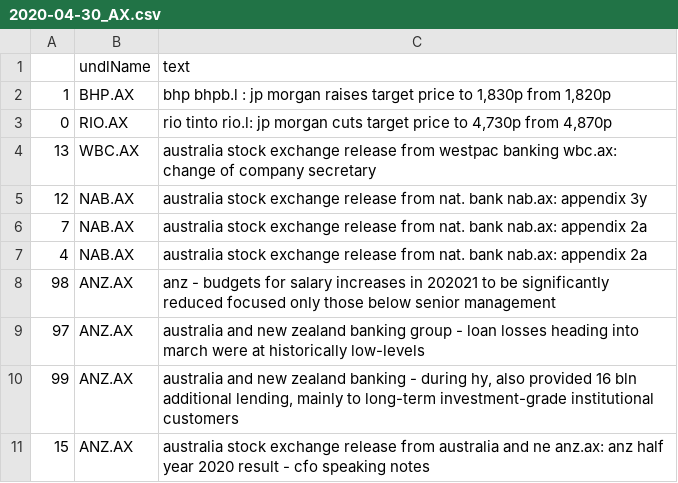
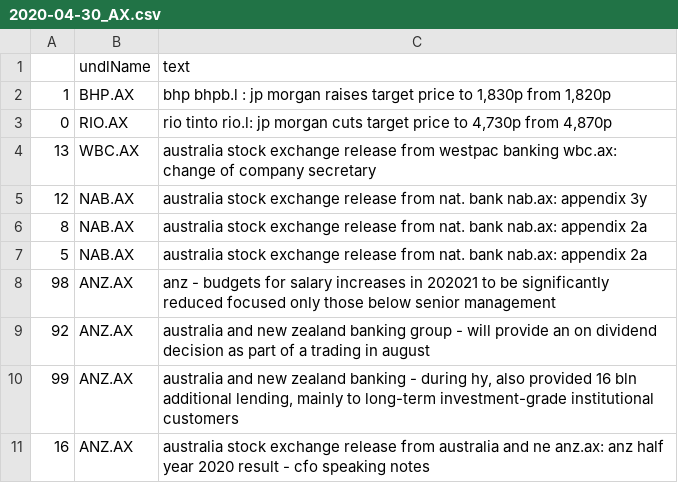
Before and after one commit to hoichunlaw/EventDriven, a CSV file: result/2020-04-30_AX.csv, drawn as a sheet; only a part is shown; the diff covers the shown part only.

```diff
--- a/result/2020-04-30_AX.csv
+++ b/result/2020-04-30_AX.csv
@@ -5,7 +5,7 @@
 12,NAB.AX,australia stock exchange release from nat. bank nab.ax: appendix 3y
-7,NAB.AX,australia stock exchange release from nat. bank nab.ax: appendix 2a
-4,NAB.AX,australia stock exchange release from nat. bank nab.ax: appendix 2a
+8,NAB.AX,australia stock exchange release from nat. bank nab.ax: appendix 2a
+5,NAB.AX,australia stock exchange release from nat. bank nab.ax: appendix 2a
 98,ANZ.AX,anz - budgets for salary increases in 202021 to be significantly reduced  focused only those below senior management
-97,ANZ.AX,australia and new zealand banking group  - loan losses heading into march were at historically low-levels
+92,ANZ.AX,australia and new zealand banking group  - will provide an on dividend decision as part of a trading in august
 99,ANZ.AX,"australia and new zealand banking - during hy, also provided 16 bln additional lending, mainly to long-term investment-grade institutional customers"
-15,ANZ.AX,australia stock exchange release from australia and ne anz.ax: anz half year 2020 result - cfo speaking notes
+16,ANZ.AX,australia stock exchange release from australia and ne anz.ax: anz half year 2020 result - cfo speaking notes
```
Also changed, not shown: 2 added rows, 1 removed row and 13 edited cells elsewhere in this file, result/2020-04-30_HK.csv, result/2020-04-30_SI.csv.
